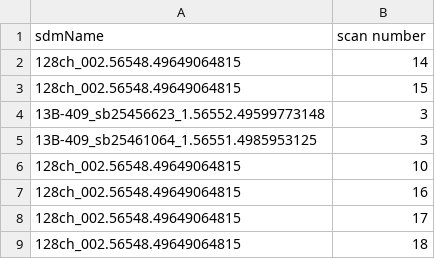
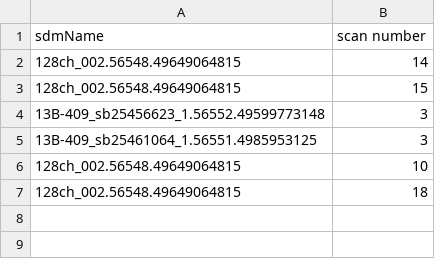
Before and after one commit to caseyjlaw/aws-vla-frb, a CSV file: aws/search-data/complete.csv, drawn as a sheet; the diff names each change by its address in the sheet, - before the commit and + after, or states it on an @@ line.

Commit message:
updated complete.csv for ongoing search

```diff
--- a/aws/search-data/complete.csv
+++ b/aws/search-data/complete.csv
-row 7: 128ch_002.56548.49649064815 | 16
-row 8: 128ch_002.56548.49649064815 | 17
```
